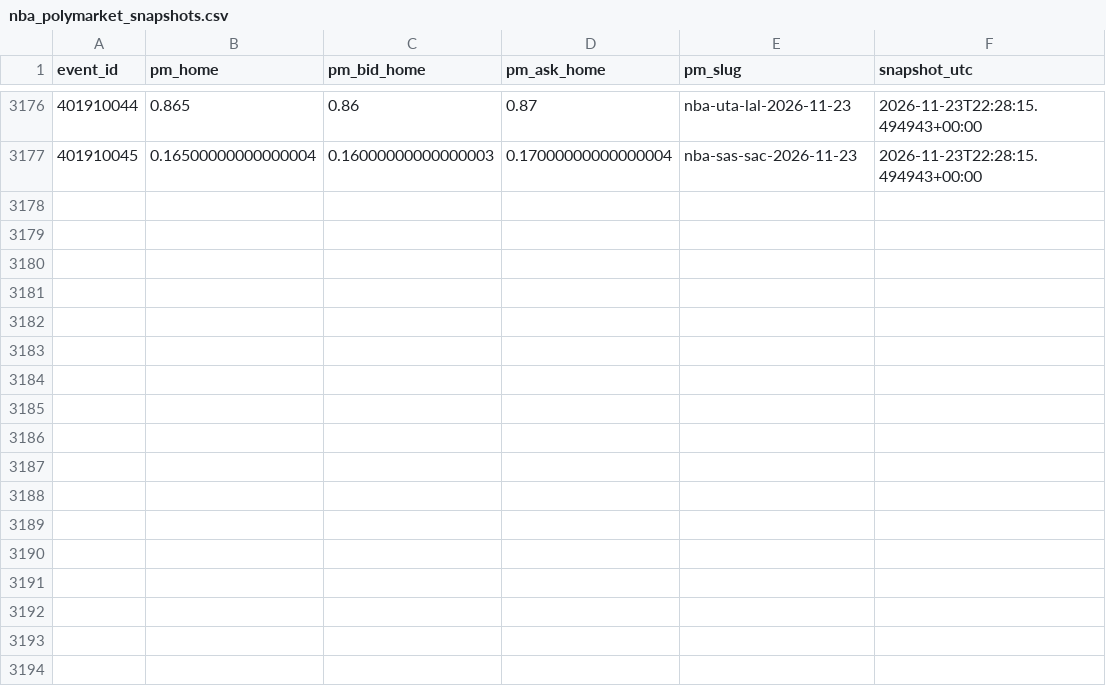
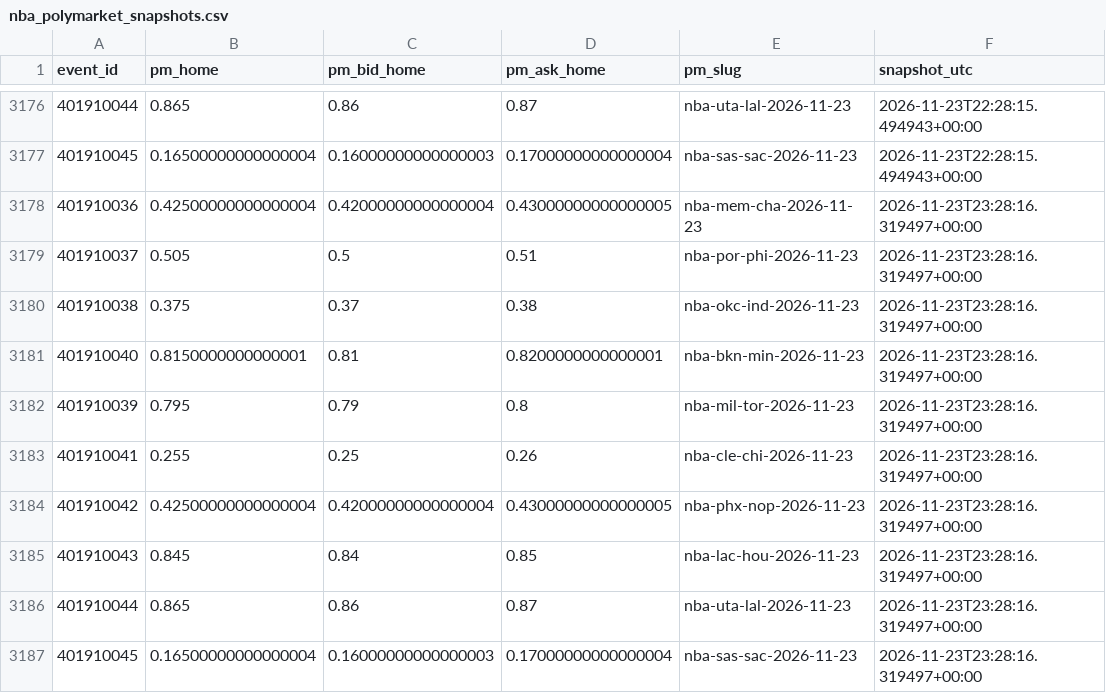
Before and after one commit to gabrielreyesu/mocha-picks, a CSV file: predictions/nba_polymarket_snapshots.csv, drawn as a sheet; only a part is shown, gaps mark what is left out; the diff names each change by its address in the sheet, - before the commit and + after, or states it on an @@ line.

```diff
--- a/predictions/nba_polymarket_snapshots.csv
+++ b/predictions/nba_polymarket_snapshots.csv
+row 3178: 401910036 | 0.42500000000000004 | 0.42000000000000004 | 0.43000000000000005 | nba-mem-cha-2026-11-23 | 2026-11-23T23:28:16.319497+00:00
+row 3179: 401910037 | 0.505 | 0.5 | 0.51 | nba-por-phi-2026-11-23 | 2026-11-23T23:28:16.319497+00:00
+row 3180: 401910038 | 0.375 | 0.37 | 0.38 | nba-okc-ind-2026-11-23 | 2026-11-23T23:28:16.319497+00:00
+row 3181: 401910040 | 0.8150000000000001 | 0.81 | 0.8200000000000001 | nba-bkn-min-2026-11-23 | 2026-11-23T23:28:16.319497+00:00
+row 3182: 401910039 | 0.795 | 0.79 | 0.8 | nba-mil-tor-2026-11-23 | 2026-11-23T23:28:16.319497+00:00
+row 3183: 401910041 | 0.255 | 0.25 | 0.26 | nba-cle-chi-2026-11-23 | 2026-11-23T23:28:16.319497+00:00
+row 3184: 401910042 | 0.42500000000000004 | 0.42000000000000004 | 0.43000000000000005 | nba-phx-nop-2026-11-23 | 2026-11-23T23:28:16.319497+00:00
+row 3185: 401910043 | 0.845 | 0.84 | 0.85 | nba-lac-hou-2026-11-23 | 2026-11-23T23:28:16.319497+00:00
+row 3186: 401910044 | 0.865 | 0.86 | 0.87 | nba-uta-lal-2026-11-23 | 2026-11-23T23:28:16.319497+00:00
+row 3187: 401910045 | 0.16500000000000004 | 0.16000000000000003 | 0.17000000000000004 | nba-sas-sac-2026-11-23 | 2026-11-23T23:28:16.319497+00:00
```
Also changed, not shown: predictions/nba_kalshi_edges.csv, predictions/nfl_polymarket_snapshots.csv, 8 other files.
